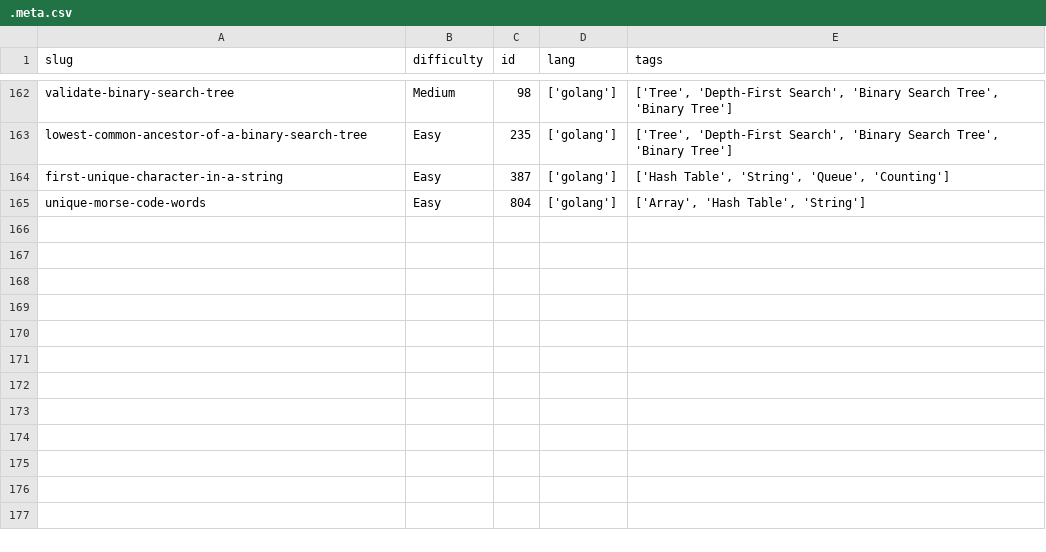
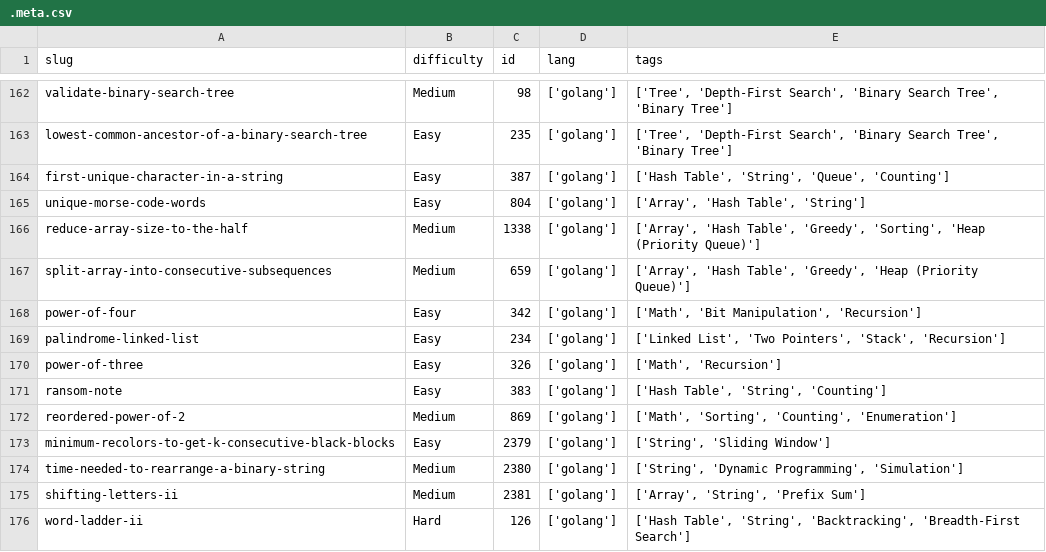
Before and after one commit to dimaglushkov/solutions, a CSV file: leetcode/.meta.csv, drawn as a sheet; only a part is shown, gaps mark what is left out.

```diff
--- a/leetcode/.meta.csv
+++ b/leetcode/.meta.csv
@@ -165 +165,12 @@ first-unique-character-in-a-string,Easy,387,['golang'],"['Hash Table', 'String',
 unique-morse-code-words,Easy,804,['golang'],"['Array', 'Hash Table', 'String']"
+reduce-array-size-to-the-half,Medium,1338,['golang'],"['Array', 'Hash Table', 'Greedy', 'Sorting', 'Heap (Priority Queue)']"
+split-array-into-consecutive-subsequences,Medium,659,['golang'],"['Array', 'Hash Table', 'Greedy', 'Heap (Priority Queue)']"
+power-of-four,Easy,342,['golang'],"['Math', 'Bit Manipulation', 'Recursion']"
+palindrome-linked-list,Easy,234,['golang'],"['Linked List', 'Two Pointers', 'Stack', 'Recursion']"
+power-of-three,Easy,326,['golang'],"['Math', 'Recursion']"
+ransom-note,Easy,383,['golang'],"['Hash Table', 'String', 'Counting']"
+reordered-power-of-2,Medium,869,['golang'],"['Math', 'Sorting', 'Counting', 'Enumeration']"
+minimum-recolors-to-get-k-consecutive-black-blocks,Easy,2379,['golang'],"['String', 'Sliding Window']"
+time-needed-to-rearrange-a-binary-string,Medium,2380,['golang'],"['String', 'Dynamic Programming', 'Simulation']"
+shifting-letters-ii,Medium,2381,['golang'],"['Array', 'String', 'Prefix Sum']"
+word-ladder-ii,Hard,126,['golang'],"['Hash Table', 'String', 'Backtracking', 'Breadth-First Search']"
```
Also changed, not shown: 24 other files.
